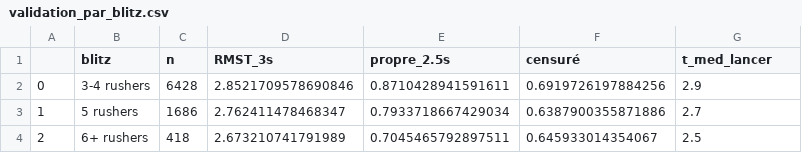
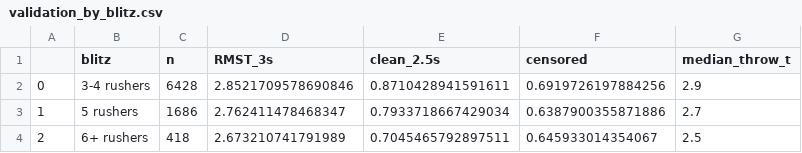
Before and after one commit to EvansRamin/NFL_Big_Data_Bowl, a CSV file: outputs/validation_by_blitz.csv (was outputs/validation_par_blitz.csv), drawn as a sheet.

```diff
--- a/outputs/validation_par_blitz.csv
+++ b/outputs/validation_by_blitz.csv
@@ -1,2 +1,2 @@
-,blitz,n,RMST_3s,propre_2.5s,censuré,t_med_lancer
+,blitz,n,RMST_3s,clean_2.5s,censored,median_throw_t
 0,3-4 rushers,6428,2.8521709578690846,0.8710428941591611,0.6919726197884256,2.9
```
Also changed, not shown: outputs/validation_by_coverage.csv, outputs/validation_by_result.csv, 39 other files.
